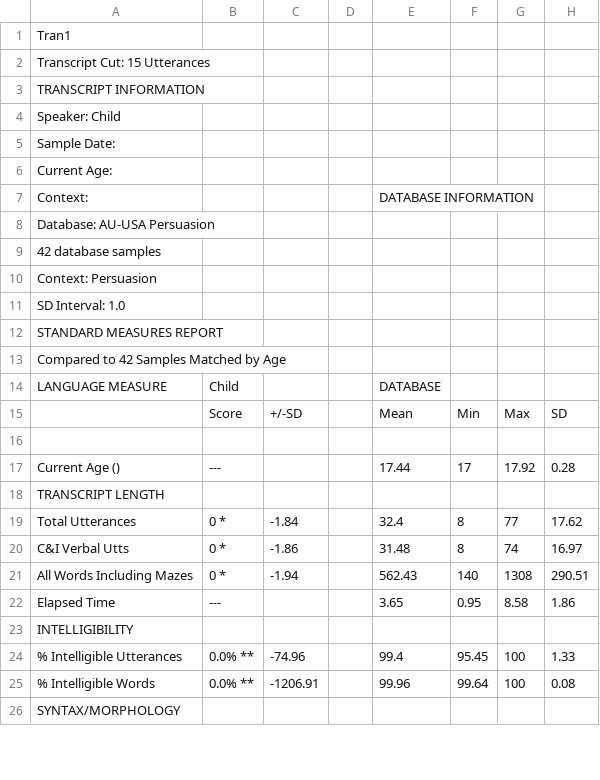
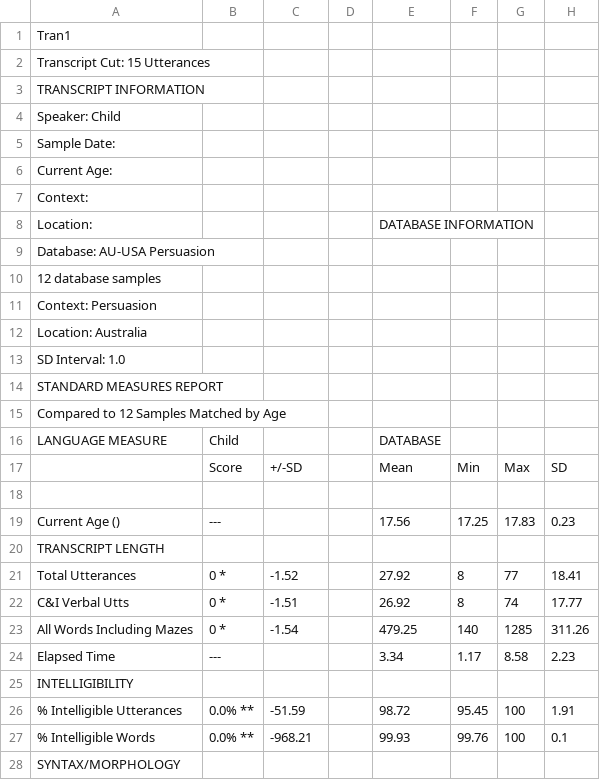
Before and after one commit to lillirighter/salt_compile, a CSV file: salt_exports/au_pers_17.csv, drawn as a sheet; only a part is shown; the diff covers the shown part only.

```diff
--- a/salt_exports/au_pers_17.csv
+++ b/salt_exports/au_pers_17.csv
@@ -6,9 +6,11 @@ Sample Date: ,,,,,,,
 Current Age: ,,,,,,,
-Context: ,,,,DATABASE INFORMATION,,,
+Context: ,,,,,,,
+Location:,,,,DATABASE INFORMATION,,,
 Database: AU-USA Persuasion,,,,,,,
-42 database samples,,,,,,,
+12 database samples,,,,,,,
 Context: Persuasion,,,,,,,
+Location: Australia,,,,,,,
 SD Interval: 1.0,,,,,,,
 STANDARD MEASURES REPORT,,,,,,,
-Compared to 42 Samples Matched by Age,,,,,,,
+Compared to 12 Samples Matched by Age,,,,,,,
 LANGUAGE MEASURE,Child,,,DATABASE,,,
@@ -16,11 +18,11 @@ LANGUAGE MEASURE,Child,,,DATABASE,,,
 ,,,,,,,
-        Current Age (),---,,,17.44,17,17.92,0.28
+        Current Age (),---,,,17.56,17.25,17.83,0.23
 TRANSCRIPT LENGTH,,,,,,,
-        Total Utterances,0 *,-1.84,,32.4,8,77,17.62
-        C&I Verbal Utts,0 *,-1.86,,31.48,8,74,16.97
-        All Words Including Mazes,0 *,-1.94,,562.43,140,1308,290.51
-        Elapsed Time,---,,,3.65,0.95,8.58,1.86
+        Total Utterances,0 *,-1.52,,27.92,8,77,18.41
+        C&I Verbal Utts,0 *,-1.51,,26.92,8,74,17.77
+        All Words Including Mazes,0 *,-1.54,,479.25,140,1285,311.26
+        Elapsed Time,---,,,3.34,1.17,8.58,2.23
 INTELLIGIBILITY,,,,,,,
-        % Intelligible Utterances,0.0% **,-74.96,,99.4,95.45,100,1.33
-        % Intelligible Words,0.0% **,-1206.91,,99.96,99.64,100,0.08
+        % Intelligible Utterances,0.0% **,-51.59,,98.72,95.45,100,1.91
+        % Intelligible Words,0.0% **,-968.21,,99.93,99.76,100,0.1
 SYNTAX/MORPHOLOGY,,,,,,,
```
Also changed, not shown: 59 edited cells elsewhere in this file, salt_exports/au_pers_14.csv, salt_exports/au_pers_15.csv, 41 other files.
